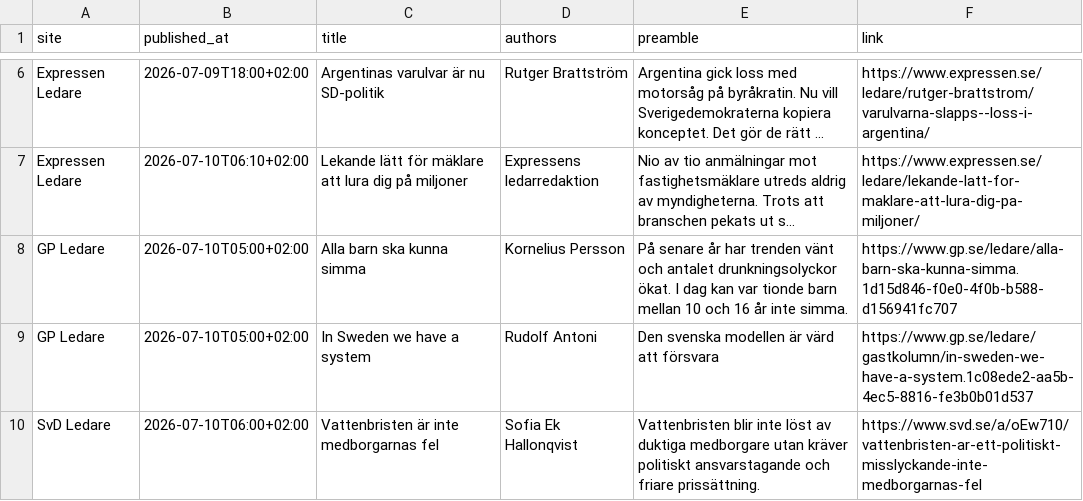
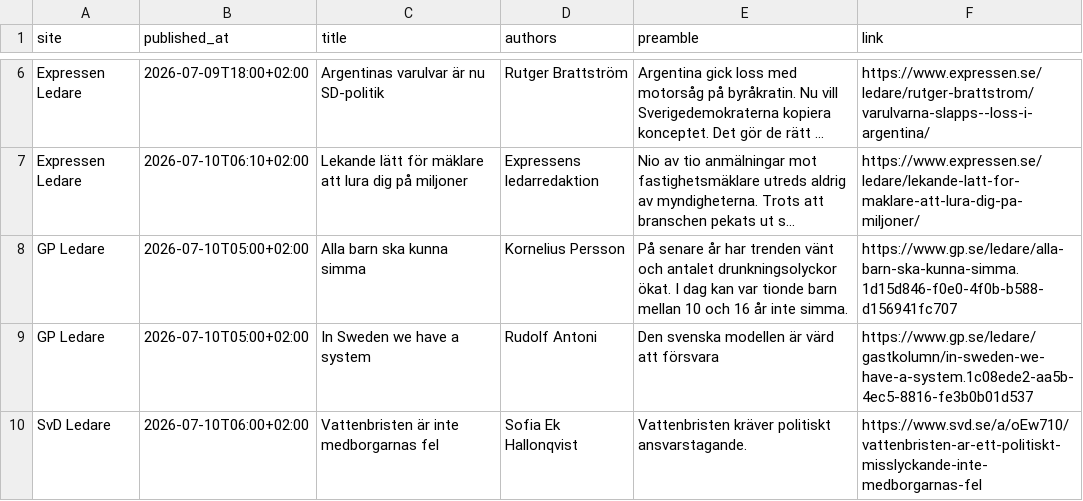
Before and after one commit to gustafzach/debate-article-collector, a CSV file: outputs/ledartexter/csv/editorials_20260710.csv, drawn as a sheet; only a part is shown, gaps mark what is left out; long unchanged cells end in ….

```diff
--- a/outputs/ledartexter/csv/editorials_20260710.csv
+++ b/outputs/ledartexter/csv/editorials_20260710.csv
@@ -9,2 +9,2 @@ GP Ledare,2026-07-10T05:00+02:00,Alla barn ska kunna simma,Kornelius Persson,På
 GP Ledare,2026-07-10T05:00+02:00,In Sweden we have a system,Rudolf Antoni,Den svenska modellen är värd att försvara,https://www.gp.se/ledare/gastkolumn/in-sweden-we-have-a-system.1c08ede2-aa5b-4ec5-8816-fe3b0b01d537
-SvD Ledare,2026-07-10T06:00+02:00,Vattenbristen är inte medborgarnas fel,Sofia Ek Hallonqvist,Vattenbristen blir inte löst av duktiga medborgare utan kräver politiskt ansvarstagande och friare prissättning.,https://www.svd.se/a/oEw710/vattenbristen-ar-ett-politiskt-misslyckande-inte-medborgarnas-fel
+SvD Ledare,2026-07-10T06:00+02:00,Vattenbristen är inte medborgarnas fel,Sofia Ek Hallonqvist,Vattenbristen kräver politiskt ansvarstagande.,https://www.svd.se/a/oEw710/vattenbristen-ar-ett-politiskt-misslyckande-inte-medborgarnas-fel
```
